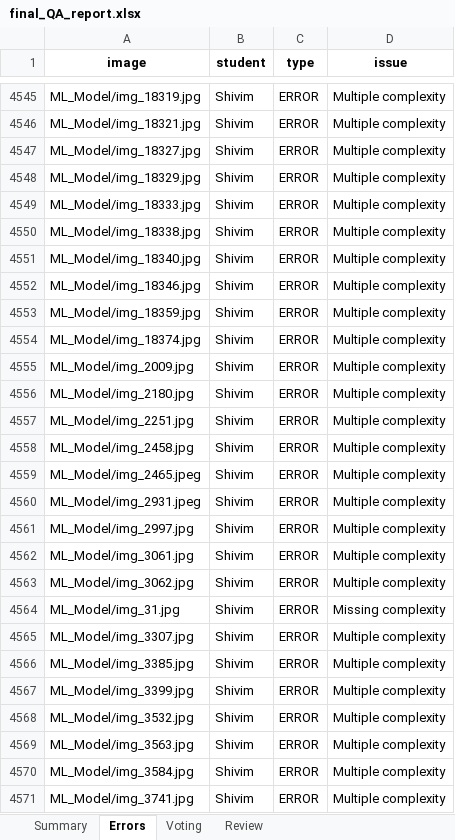
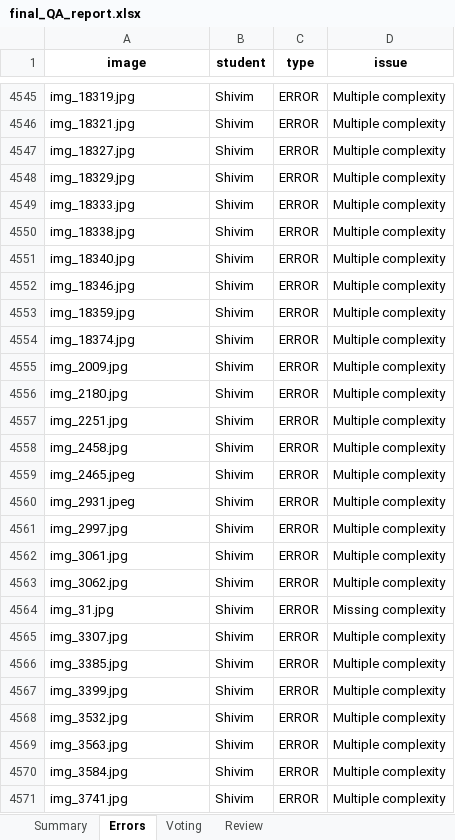
Before and after one commit to SKY-AK05/ML_Checking, an Excel workbook: api/final_QA_report.xlsx, sheet Errors, drawn as a sheet; only a part is shown, gaps mark what is left out; values as stored, in another font and other column widths than the file's, no borders; the diff covers the shown part only; the diff names each change by its address in the sheet, - before the commit and + after, or states it on an @@ line.

Commit message:
Fix: correct duplicate image counts by standardizing basenames and regenerating report

```diff
--- a/api/final_QA_report.xlsx (sheet Errors)
+++ b/api/final_QA_report.xlsx (sheet Errors)
-A4545 (image): ML_Model/img_18319.jpg
+A4545 (image): img_18319.jpg
-A4546 (image): ML_Model/img_18321.jpg
+A4546 (image): img_18321.jpg
-A4547 (image): ML_Model/img_18327.jpg
+A4547 (image): img_18327.jpg
-A4548 (image): ML_Model/img_18329.jpg
+A4548 (image): img_18329.jpg
-A4549 (image): ML_Model/img_18333.jpg
+A4549 (image): img_18333.jpg
-A4550 (image): ML_Model/img_18338.jpg
+A4550 (image): img_18338.jpg
-A4551 (image): ML_Model/img_18340.jpg
+A4551 (image): img_18340.jpg
-A4552 (image): ML_Model/img_18346.jpg
+A4552 (image): img_18346.jpg
-A4553 (image): ML_Model/img_18359.jpg
+A4553 (image): img_18359.jpg
-A4554 (image): ML_Model/img_18374.jpg
+A4554 (image): img_18374.jpg
-A4555 (image): ML_Model/img_2009.jpg
+A4555 (image): img_2009.jpg
-A4556 (image): ML_Model/img_2180.jpg
+A4556 (image): img_2180.jpg
-A4557 (image): ML_Model/img_2251.jpg
+A4557 (image): img_2251.jpg
-A4558 (image): ML_Model/img_2458.jpg
+A4558 (image): img_2458.jpg
-A4559 (image): ML_Model/img_2465.jpeg
+A4559 (image): img_2465.jpeg
-A4560 (image): ML_Model/img_2931.jpeg
+A4560 (image): img_2931.jpeg
-A4561 (image): ML_Model/img_2997.jpg
+A4561 (image): img_2997.jpg
-A4562 (image): ML_Model/img_3061.jpg
+A4562 (image): img_3061.jpg
-A4563 (image): ML_Model/img_3062.jpg
+A4563 (image): img_3062.jpg
-A4564 (image): ML_Model/img_31.jpg
+A4564 (image): img_31.jpg
-A4565 (image): ML_Model/img_3307.jpg
+A4565 (image): img_3307.jpg
-A4566 (image): ML_Model/img_3385.jpg
+A4566 (image): img_3385.jpg
-A4567 (image): ML_Model/img_3399.jpg
+A4567 (image): img_3399.jpg
-A4568 (image): ML_Model/img_3532.jpg
+A4568 (image): img_3532.jpg
-A4569 (image): ML_Model/img_3563.jpg
+A4569 (image): img_3563.jpg
-A4570 (image): ML_Model/img_3584.jpg
+A4570 (image): img_3584.jpg
-A4571 (image): ML_Model/img_3741.jpg
+A4571 (image): img_3741.jpg
```
Also changed, not shown: 33 edited cells elsewhere in this sheet, sheet Voting, sheet Summary, sheet Review, 2 other files.
